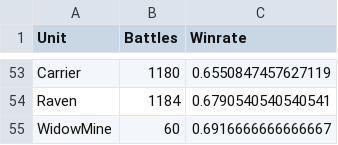
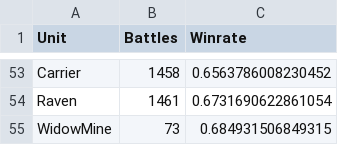
Before and after one commit to CoffMakesThings/BattlePokerAnalyzer, a CSV file: WinRatesByIndividualUnit.csv, drawn as a sheet; only a part is shown, gaps mark what is left out; the diff covers the shown part only; the diff names each change by its address in the sheet, - before the commit and + after, or states it on an @@ line.

```diff
--- a/WinRatesByIndividualUnit.csv
+++ b/WinRatesByIndividualUnit.csv
-B53 (Battles): 1180
+B53 (Battles): 1458
-C53 (Winrate): 0.6550847457627119
+C53 (Winrate): 0.6563786008230452
-B54 (Battles): 1184
+B54 (Battles): 1461
-C54 (Winrate): 0.6790540540540541
+C54 (Winrate): 0.6731690622861054
-B55 (Battles): 60
+B55 (Battles): 73
-C55 (Winrate): 0.6916666666666667
+C55 (Winrate): 0.684931506849315
```
Also changed, not shown: 19 added rows, 19 removed rows and 60 edited cells elsewhere in this file, TwoHandWinRatesByHand.csv, 7 other files.
